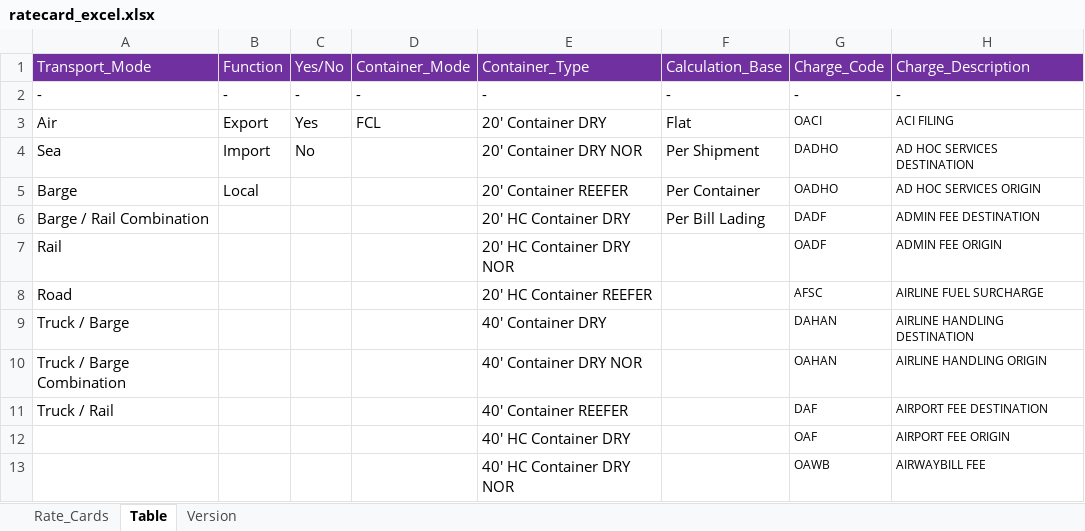
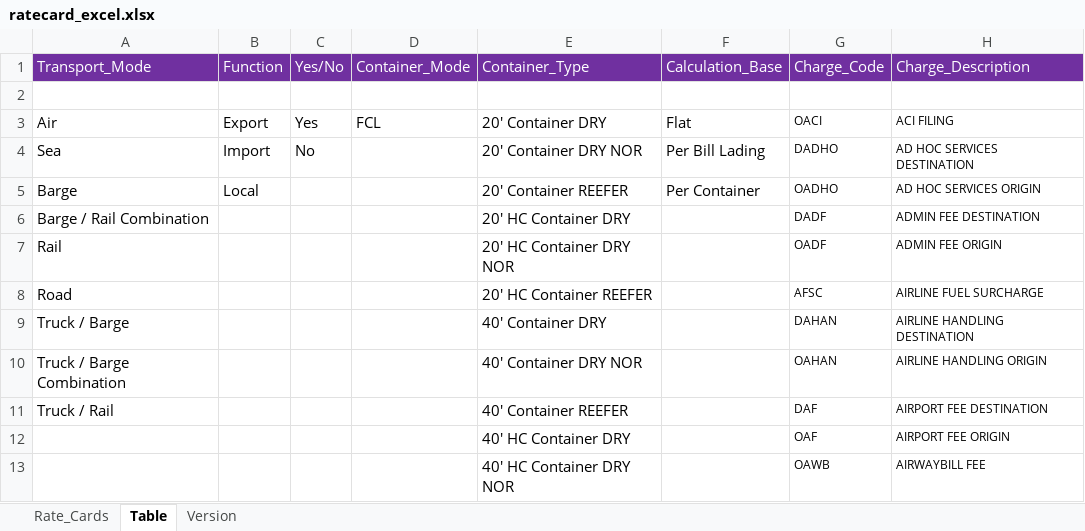
Before and after one commit to jing-xiang/4PL, an Excel workbook: FileUploads/ratecard_excel.xlsx, sheet Table, drawn as a sheet; only a part is shown; values as stored, in another font and other column widths than the file's, no borders; the diff names each change by its address in the sheet, - before the commit and + after, or states it on an @@ line.

```diff
--- a/FileUploads/ratecard_excel.xlsx (sheet Table)
+++ b/FileUploads/ratecard_excel.xlsx (sheet Table)
-row 2: - | - | - | - | - | - | - | -
+row 2: (empty)
-F4: Per Shipment
+F4: Per Bill Lading
-F6: Per Bill Lading
+F6: (empty)
```
Also changed, not shown: sheet Rate_Cards, sheet Version, 4 other files.
